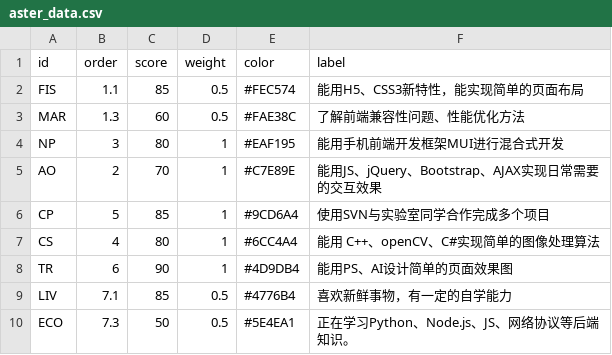
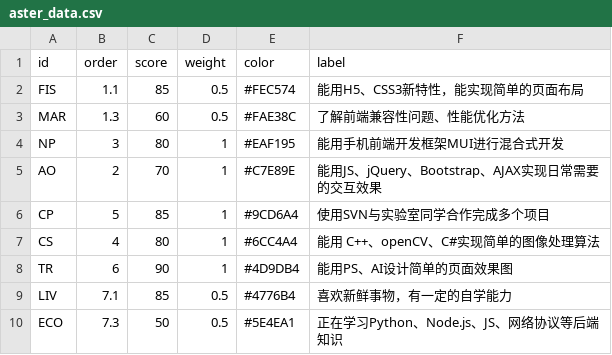
Before and after one commit to yan647/resume, a CSV file: aster_data.csv, drawn as a sheet.

```diff
--- a/aster_data.csv
+++ b/aster_data.csv
@@ -9,2 +9,2 @@
 "LIV",7.1,85,0.5,"#4776B4","喜欢新鲜事物，有一定的自学能力"
-"ECO",7.3,50,0.5,"#5E4EA1","正在学习Python、Node.js、JS、网络协议等后端知识。"
+"ECO",7.3,50,0.5,"#5E4EA1","正在学习Python、Node.js、JS、网络协议等后端知识"
```
Also changed, not shown: 1 other file.
